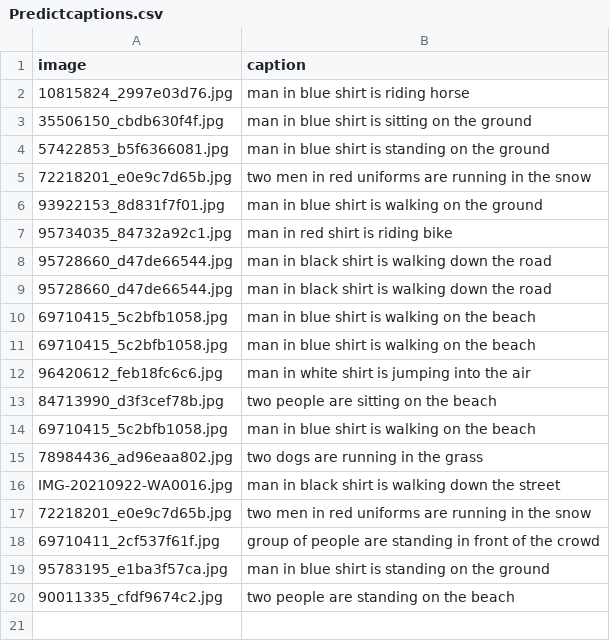
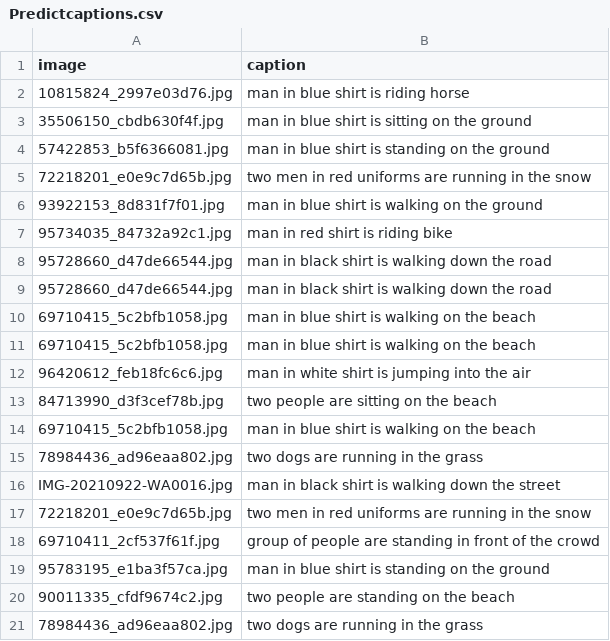
Before and after one commit to rawatshubham09/Automatic-Image-Captioning, a CSV file: onlineImages/Predictcaptions.csv, drawn as a sheet.

```diff
--- a/onlineImages/Predictcaptions.csv
+++ b/onlineImages/Predictcaptions.csv
@@ -20 +20,2 @@ IMG-20210922-WA0016.jpg,man in black shirt is walking down the street
 90011335_cfdf9674c2.jpg,two people are standing on the beach
+78984436_ad96eaa802.jpg,two dogs are running in the grass
```
Also changed, not shown: 12 other files.
